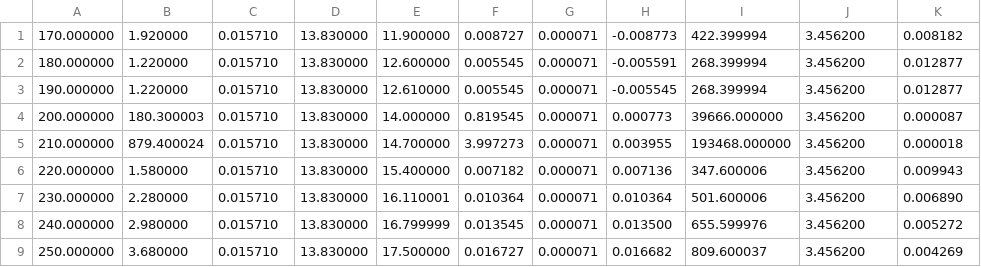
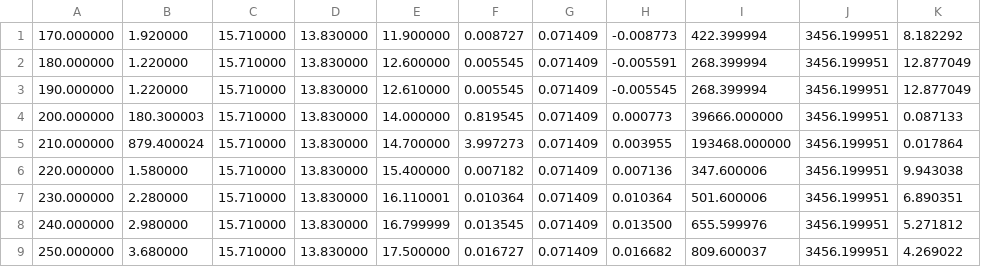
Before and after one commit to MohMaGen/2024-4-term-uni, a CSV file: electro/lab3/output2-true.csv, drawn as a sheet.

Commit message:
electro lab3

```diff
--- a/electro/lab3/output2-true.csv
+++ b/electro/lab3/output2-true.csv
@@ -1,9 +1,9 @@
-170.000000, 1.920000, 0.015710, 13.830000, 11.900000, 0.008727, 0.000071, -0.008773, 422.399994, 3.456200, 0.008182
-180.000000, 1.220000, 0.015710, 13.830000, 12.600000, 0.005545, 0.000071, -0.005591, 268.399994, 3.456200, 0.012877
-190.000000, 1.220000, 0.015710, 13.830000, 12.610000, 0.005545, 0.000071, -0.005545, 268.399994, 3.456200, 0.012877
-200.000000, 180.300003, 0.015710, 13.830000, 14.000000, 0.819545, 0.000071, 0.000773, 39666.000000, 3.456200, 0.000087
-210.000000, 879.400024, 0.015710, 13.830000, 14.700000, 3.997273, 0.000071, 0.003955, 193468.000000, 3.456200, 0.000018
-220.000000, 1.580000, 0.015710, 13.830000, 15.400000, 0.007182, 0.000071, 0.007136, 347.600006, 3.456200, 0.009943
-230.000000, 2.280000, 0.015710, 13.830000, 16.110001, 0.010364, 0.000071, 0.010364, 501.600006, 3.456200, 0.006890
-240.000000, 2.980000, 0.015710, 13.830000, 16.799999, 0.013545, 0.000071, 0.013500, 655.599976, 3.456200, 0.005272
-250.000000, 3.680000, 0.015710, 13.830000, 17.500000, 0.016727, 0.000071, 0.016682, 809.600037, 3.456200, 0.004269
+170.000000, 1.920000, 15.710000, 13.830000, 11.900000, 0.008727, 0.071409, -0.008773, 422.399994, 3456.199951, 8.182292
+180.000000, 1.220000, 15.710000, 13.830000, 12.600000, 0.005545, 0.071409, -0.005591, 268.399994, 3456.199951, 12.877049
+190.000000, 1.220000, 15.710000, 13.830000, 12.610000, 0.005545, 0.071409, -0.005545, 268.399994, 3456.199951, 12.877049
+200.000000, 180.300003, 15.710000, 13.830000, 14.000000, 0.819545, 0.071409, 0.000773, 39666.000000, 3456.199951, 0.087133
+210.000000, 879.400024, 15.710000, 13.830000, 14.700000, 3.997273, 0.071409, 0.003955, 193468.000000, 3456.199951, 0.017864
+220.000000, 1.580000, 15.710000, 13.830000, 15.400000, 0.007182, 0.071409, 0.007136, 347.600006, 3456.199951, 9.943038
+230.000000, 2.280000, 15.710000, 13.830000, 16.110001, 0.010364, 0.071409, 0.010364, 501.600006, 3456.199951, 6.890351
+240.000000, 2.980000, 15.710000, 13.830000, 16.799999, 0.013545, 0.071409, 0.013500, 655.599976, 3456.199951, 5.271812
+250.000000, 3.680000, 15.710000, 13.830000, 17.500000, 0.016727, 0.071409, 0.016682, 809.600037, 3456.199951, 4.269022
```
Also changed, not shown: electro/lab3/measured_data2.csv, electro/lab3/output2.csv, 18 other files.
